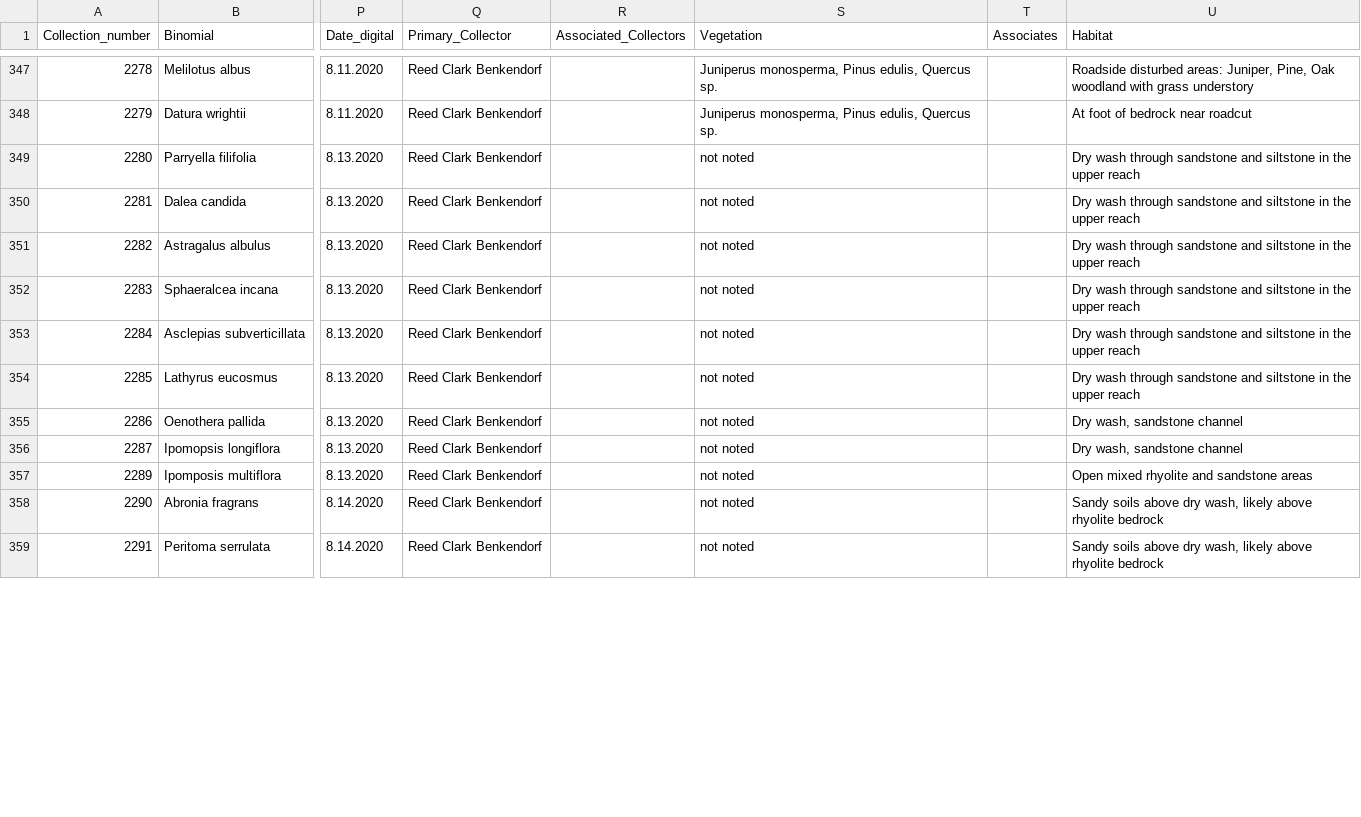
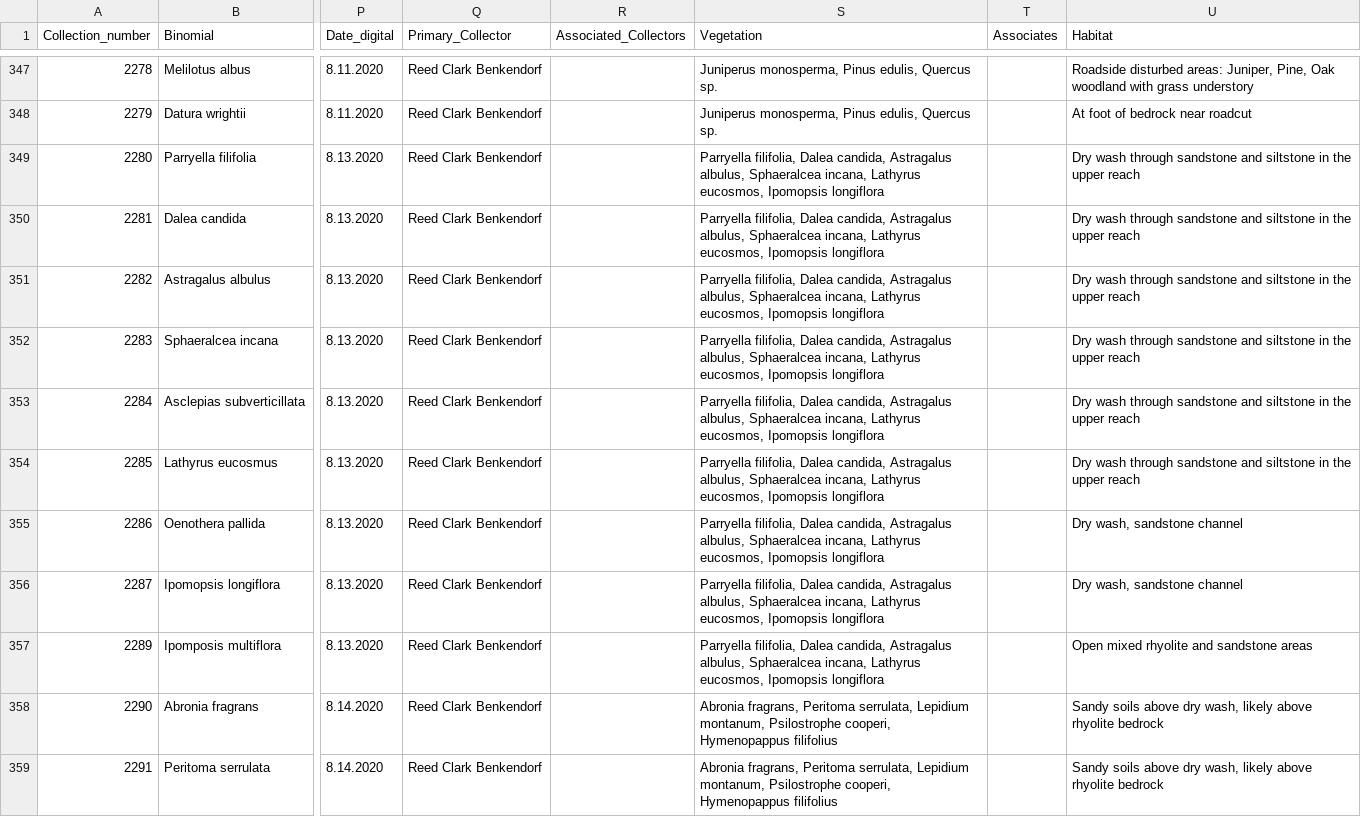
Before and after one commit to sagesteppe/Barneby_Lives_dev, a CSV file: manuscript/data/test_data.csv, drawn as a sheet; only a part is shown, gaps mark what is left out; the diff covers the shown part only; the diff names each change by its address in the sheet, - before the commit and + after, or states it on an @@ line.

```diff
--- a/manuscript/data/test_data.csv
+++ b/manuscript/data/test_data.csv
-S349:S357 (Vegetation): not noted
+S349:S357 (Vegetation): Parryella filifolia, Dalea candida, Astragalus albulus, Sphaeralcea incana, Lathyrus eucosmos, Ipomopsis longiflora
-S358:S359 (Vegetation): not noted
+S358:S359 (Vegetation): Abronia fragrans, Peritoma serrulata, Lepidium montanum, Psilostrophe cooperi, Hymenopappus filifolius
```
Also changed, not shown: 72 edited cells elsewhere in this file, 1 other file.
